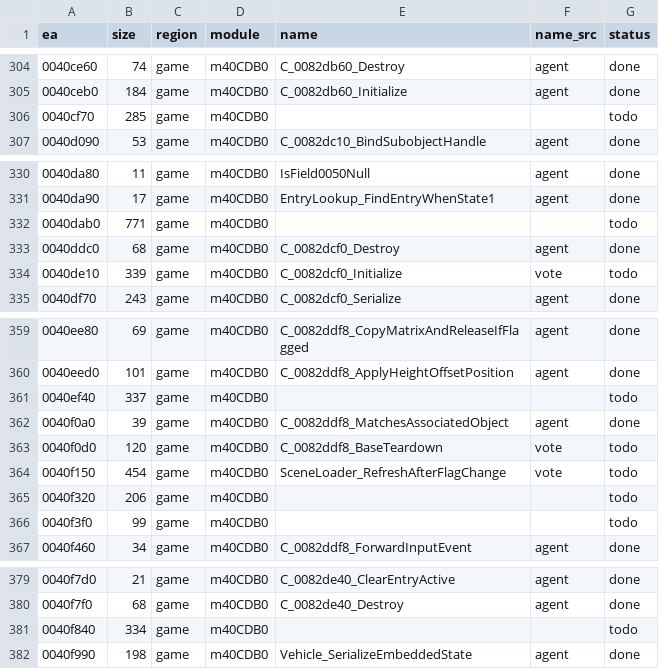
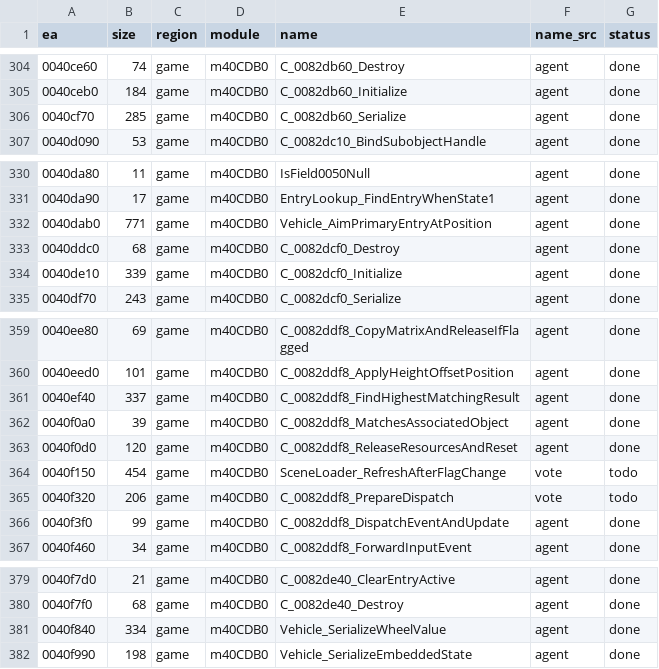
Before and after one commit to eonflux7/csf-re, a CSV file: db/functions.csv, drawn as a sheet; only a part is shown, gaps mark what is left out; the diff covers the shown part only.

```diff
--- a/db/functions.csv
+++ b/db/functions.csv
@@ -305,3 +305,3 @@ ea,size,region,module,name,name_src,status
 0040ceb0,184,game,m40CDB0,C_0082db60_Initialize,agent,done
-0040cf70,285,game,m40CDB0,,,todo
+0040cf70,285,game,m40CDB0,C_0082db60_Serialize,agent,done
 0040d090,53,game,m40CDB0,C_0082dc10_BindSubobjectHandle,agent,done
@@ -331,5 +331,5 @@ ea,size,region,module,name,name_src,status
 0040da90,17,game,m40CDB0,EntryLookup_FindEntryWhenState1,agent,done
-0040dab0,771,game,m40CDB0,,,todo
+0040dab0,771,game,m40CDB0,Vehicle_AimPrimaryEntryAtPosition,agent,done
 0040ddc0,68,game,m40CDB0,C_0082dcf0_Destroy,agent,done
-0040de10,339,game,m40CDB0,C_0082dcf0_Initialize,vote,todo
+0040de10,339,game,m40CDB0,C_0082dcf0_Initialize,agent,done
 0040df70,243,game,m40CDB0,C_0082dcf0_Serialize,agent,done
@@ -360,8 +360,8 @@ ea,size,region,module,name,name_src,status
 0040eed0,101,game,m40CDB0,C_0082ddf8_ApplyHeightOffsetPosition,agent,done
-0040ef40,337,game,m40CDB0,,,todo
+0040ef40,337,game,m40CDB0,C_0082ddf8_FindHighestMatchingResult,agent,done
 0040f0a0,39,game,m40CDB0,C_0082ddf8_MatchesAssociatedObject,agent,done
-0040f0d0,120,game,m40CDB0,C_0082ddf8_BaseTeardown,vote,todo
+0040f0d0,120,game,m40CDB0,C_0082ddf8_ReleaseResourcesAndReset,agent,done
 0040f150,454,game,m40CDB0,SceneLoader_RefreshAfterFlagChange,vote,todo
-0040f320,206,game,m40CDB0,,,todo
-0040f3f0,99,game,m40CDB0,,,todo
+0040f320,206,game,m40CDB0,C_0082ddf8_PrepareDispatch,vote,todo
+0040f3f0,99,game,m40CDB0,C_0082ddf8_DispatchEventAndUpdate,agent,done
 0040f460,34,game,m40CDB0,C_0082ddf8_ForwardInputEvent,agent,done
@@ -380,3 +380,3 @@ ea,size,region,module,name,name_src,status
 0040f7f0,68,game,m40CDB0,C_0082de40_Destroy,agent,done
-0040f840,334,game,m40CDB0,,,todo
+0040f840,334,game,m40CDB0,Vehicle_SerializeWheelValue,agent,done
 0040f990,198,game,m40CDB0,Vehicle_SerializeEmbeddedState,agent,done
```
Also changed, not shown: 34 edited cells elsewhere in this file, 21 other files.
